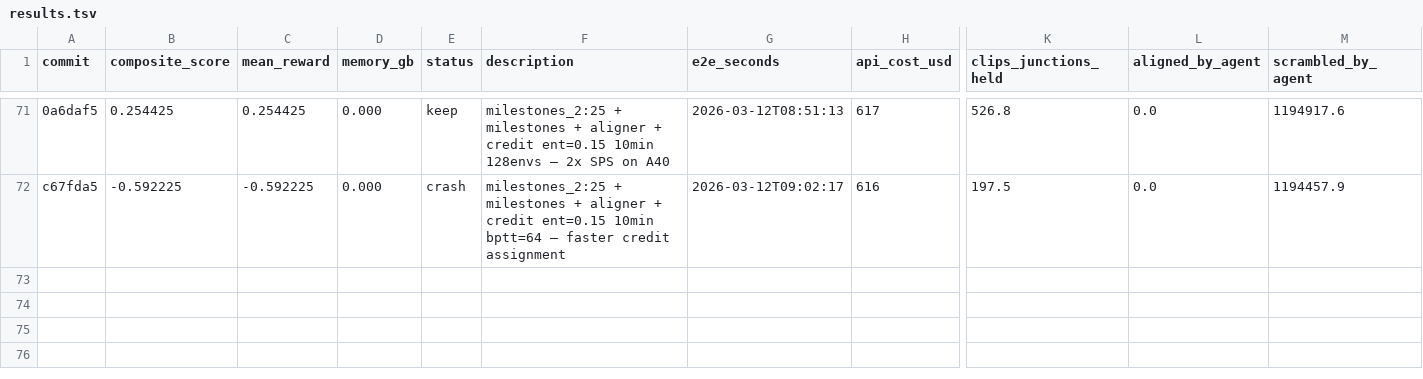
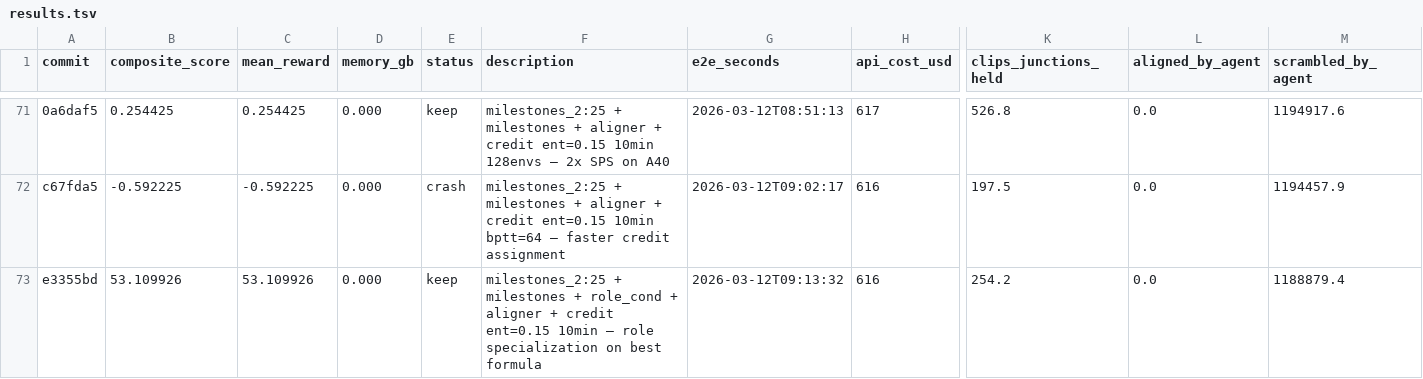
Before and after one commit to SolbiatiAlessandro/cogames-autoresearch, a TSV file: results.tsv, drawn as a sheet; only a part is shown, gaps mark what is left out; rows hold the shown columns only; the diff names each change by its address in the sheet, - before the commit and + after, or states it on an @@ line.

```diff
--- a/results.tsv
+++ b/results.tsv
+row 73: e3355bd | 53.109926 | 53.109926 | 0.000 | keep | milestones_2:25 + milestones + role_cond + aligner + credit ent=0.15 10min — role specialization on best formula | 2026-03-12T09:13:32 | 616 | 254.2 | 0.0 | 1188879.4
```
Also changed, not shown: 1 other file.
